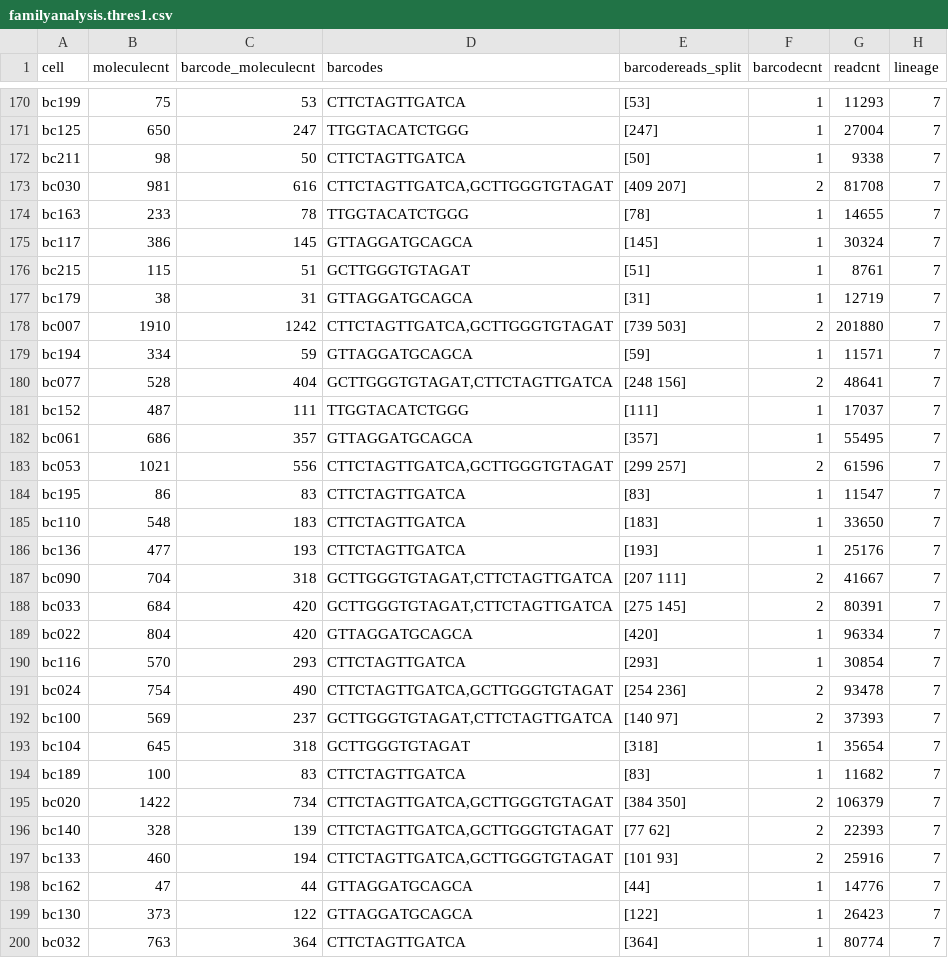
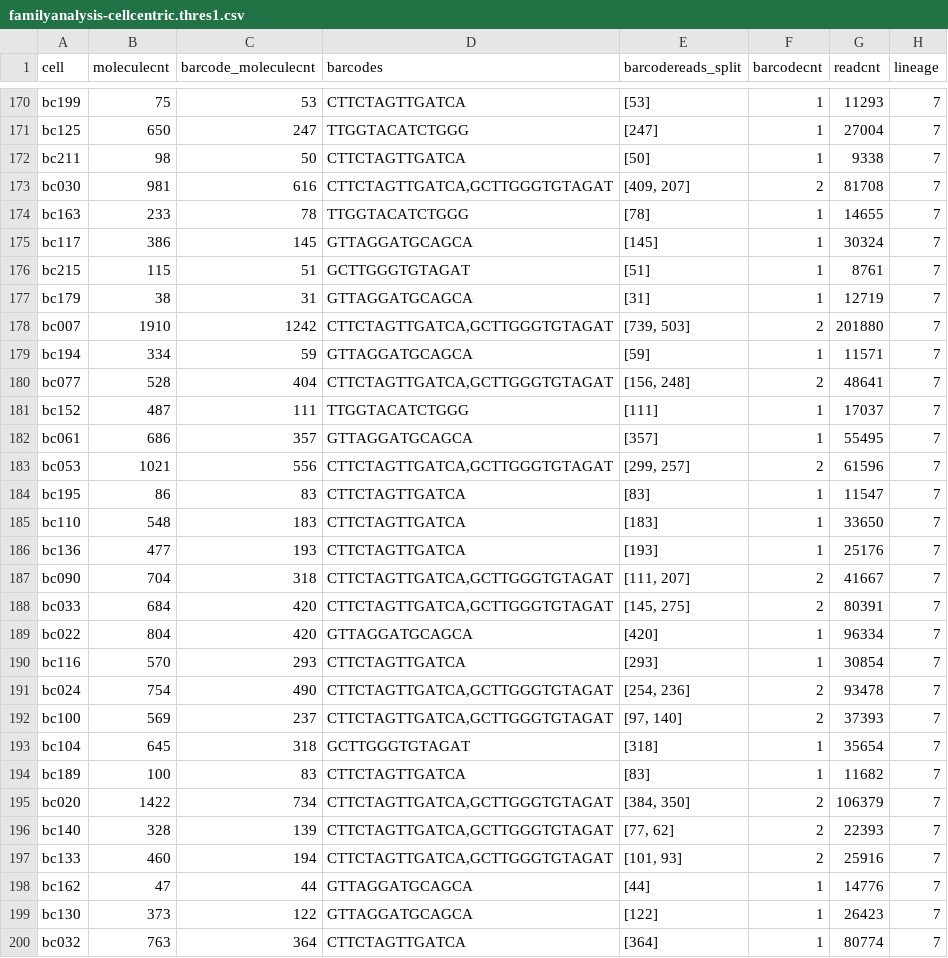
Before and after one commit to gifford-lab/lineage_tracing, a CSV file: results/round2_Sept_2016/fth1_time1_rep2/fth1/familyanalysis-cellcentric.thres1.csv (was results/round2_Sept_2016/fth1_time1_rep2/fth1/familyanalysis.thres1.csv), drawn as a sheet; only a part is shown, gaps mark what is left out; the diff covers the shown part only.

```diff
--- a/results/round2_Sept_2016/fth1_time1_rep2/fth1/familyanalysis.thres1.csv
+++ b/results/round2_Sept_2016/fth1_time1_rep2/fth1/familyanalysis-cellcentric.thres1.csv
@@ -172,3 +172,3 @@ bc125,650,247,TTGGTACATCTGGG,[247],1,27004,7
 bc211,98,50,CTTCTAGTTGATCA,[50],1,9338,7
-bc030,981,616,"CTTCTAGTTGATCA,GCTTGGGTGTAGAT",[409 207],2,81708,7
+bc030,981,616,"CTTCTAGTTGATCA,GCTTGGGTGTAGAT","[409, 207]",2,81708,7
 bc163,233,78,TTGGTACATCTGGG,[78],1,14655,7
@@ -177,8 +177,8 @@ bc215,115,51,GCTTGGGTGTAGAT,[51],1,8761,7
 bc179,38,31,GTTAGGATGCAGCA,[31],1,12719,7
-bc007,1910,1242,"CTTCTAGTTGATCA,GCTTGGGTGTAGAT",[739 503],2,201880,7
+bc007,1910,1242,"CTTCTAGTTGATCA,GCTTGGGTGTAGAT","[739, 503]",2,201880,7
 bc194,334,59,GTTAGGATGCAGCA,[59],1,11571,7
-bc077,528,404,"GCTTGGGTGTAGAT,CTTCTAGTTGATCA",[248 156],2,48641,7
+bc077,528,404,"CTTCTAGTTGATCA,GCTTGGGTGTAGAT","[156, 248]",2,48641,7
 bc152,487,111,TTGGTACATCTGGG,[111],1,17037,7
 bc061,686,357,GTTAGGATGCAGCA,[357],1,55495,7
-bc053,1021,556,"CTTCTAGTTGATCA,GCTTGGGTGTAGAT",[299 257],2,61596,7
+bc053,1021,556,"CTTCTAGTTGATCA,GCTTGGGTGTAGAT","[299, 257]",2,61596,7
 bc195,86,83,CTTCTAGTTGATCA,[83],1,11547,7
@@ -186,13 +186,13 @@ bc110,548,183,CTTCTAGTTGATCA,[183],1,33650,7
 bc136,477,193,CTTCTAGTTGATCA,[193],1,25176,7
-bc090,704,318,"GCTTGGGTGTAGAT,CTTCTAGTTGATCA",[207 111],2,41667,7
-bc033,684,420,"GCTTGGGTGTAGAT,CTTCTAGTTGATCA",[275 145],2,80391,7
+bc090,704,318,"CTTCTAGTTGATCA,GCTTGGGTGTAGAT","[111, 207]",2,41667,7
+bc033,684,420,"CTTCTAGTTGATCA,GCTTGGGTGTAGAT","[145, 275]",2,80391,7
 bc022,804,420,GTTAGGATGCAGCA,[420],1,96334,7
 bc116,570,293,CTTCTAGTTGATCA,[293],1,30854,7
-bc024,754,490,"CTTCTAGTTGATCA,GCTTGGGTGTAGAT",[254 236],2,93478,7
-bc100,569,237,"GCTTGGGTGTAGAT,CTTCTAGTTGATCA",[140  97],2,37393,7
+bc024,754,490,"CTTCTAGTTGATCA,GCTTGGGTGTAGAT","[254, 236]",2,93478,7
+bc100,569,237,"CTTCTAGTTGATCA,GCTTGGGTGTAGAT","[97, 140]",2,37393,7
 bc104,645,318,GCTTGGGTGTAGAT,[318],1,35654,7
 bc189,100,83,CTTCTAGTTGATCA,[83],1,11682,7
-bc020,1422,734,"CTTCTAGTTGATCA,GCTTGGGTGTAGAT",[384 350],2,106379,7
-bc140,328,139,"CTTCTAGTTGATCA,GCTTGGGTGTAGAT",[77 62],2,22393,7
-bc133,460,194,"CTTCTAGTTGATCA,GCTTGGGTGTAGAT",[101  93],2,25916,7
+bc020,1422,734,"CTTCTAGTTGATCA,GCTTGGGTGTAGAT","[384, 350]",2,106379,7
+bc140,328,139,"CTTCTAGTTGATCA,GCTTGGGTGTAGAT","[77, 62]",2,22393,7
+bc133,460,194,"CTTCTAGTTGATCA,GCTTGGGTGTAGAT","[101, 93]",2,25916,7
 bc162,47,44,GTTAGGATGCAGCA,[44],1,14776,7
```
Also changed, not shown: 63 edited cells elsewhere in this file, results/round2_Sept_2016/fth1_time2_rep1/fth1/familyanalysis-cellcentric.thres1.csv, results/round2_Sept_2016/fth1_time2_rep1/fth1/familyanalysis-cellcentric.thres10.csv, 39 other files.
